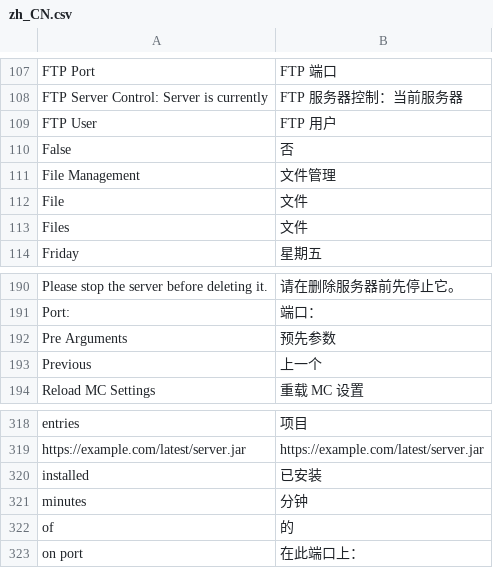
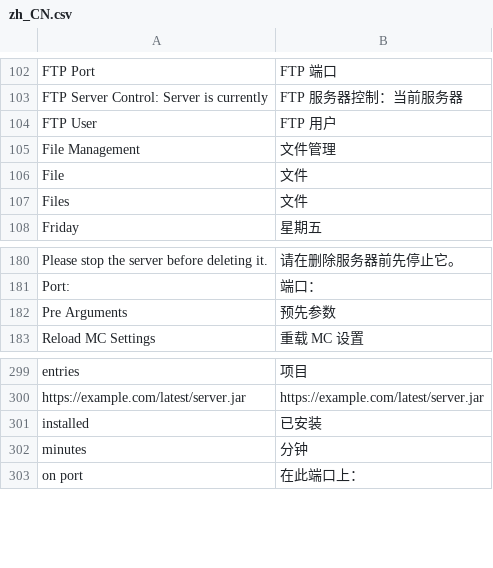
Before and after one commit to runcitadel/crafty-web, a CSV file: app/web/translations/zh_CN.csv, drawn as a sheet; only a part is shown, gaps mark what is left out; the diff covers the shown part only.

```diff
--- a/app/web/translations/zh_CN.csv
+++ b/app/web/translations/zh_CN.csv
@@ -109,3 +104,2 @@ FTP Server Control: Server is currently, FTP 服务器控制：当前服务器
 FTP User, FTP 用户
-False, 否
 File Management, 文件管理
@@ -192,3 +182,2 @@ Port:, 端口：
 Pre Arguments, 预先参数
-Previous, 上一个
 Reload MC Settings, 重载 MC 设置
@@ -321,3 +302,2 @@ installed, 已安装
 minutes, 分钟
-of, 的
 on port, 在此端口上：
```
Also changed, not shown: 19 removed rows elsewhere in this file.
